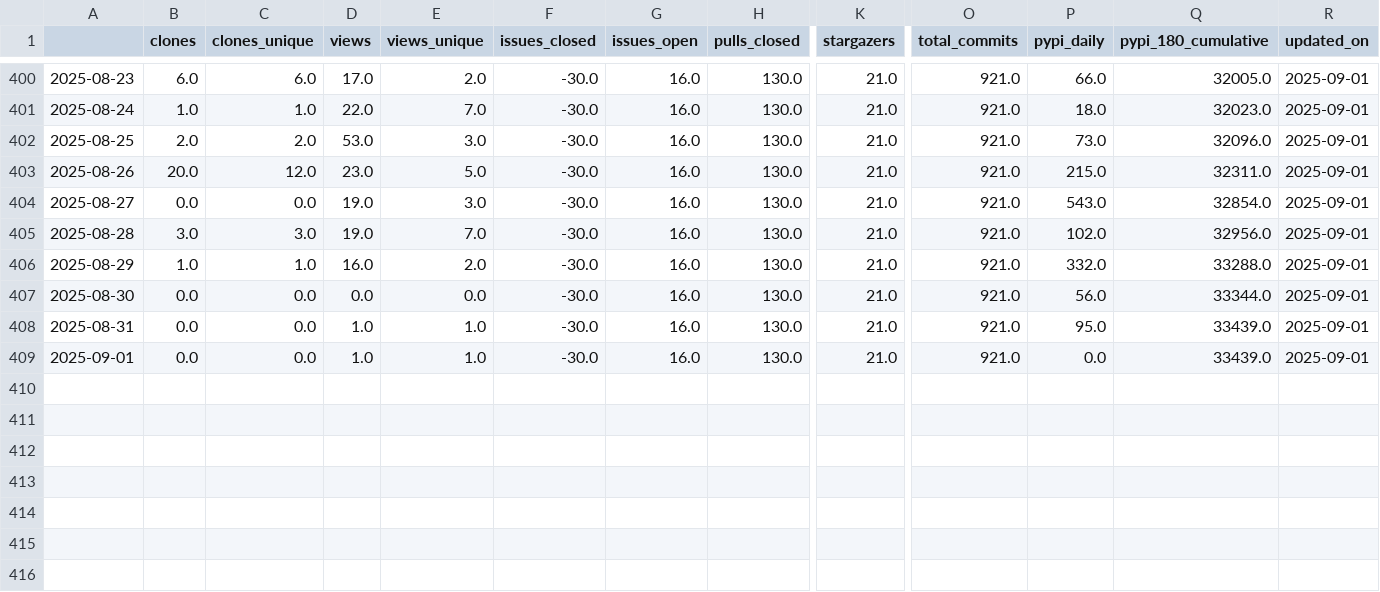
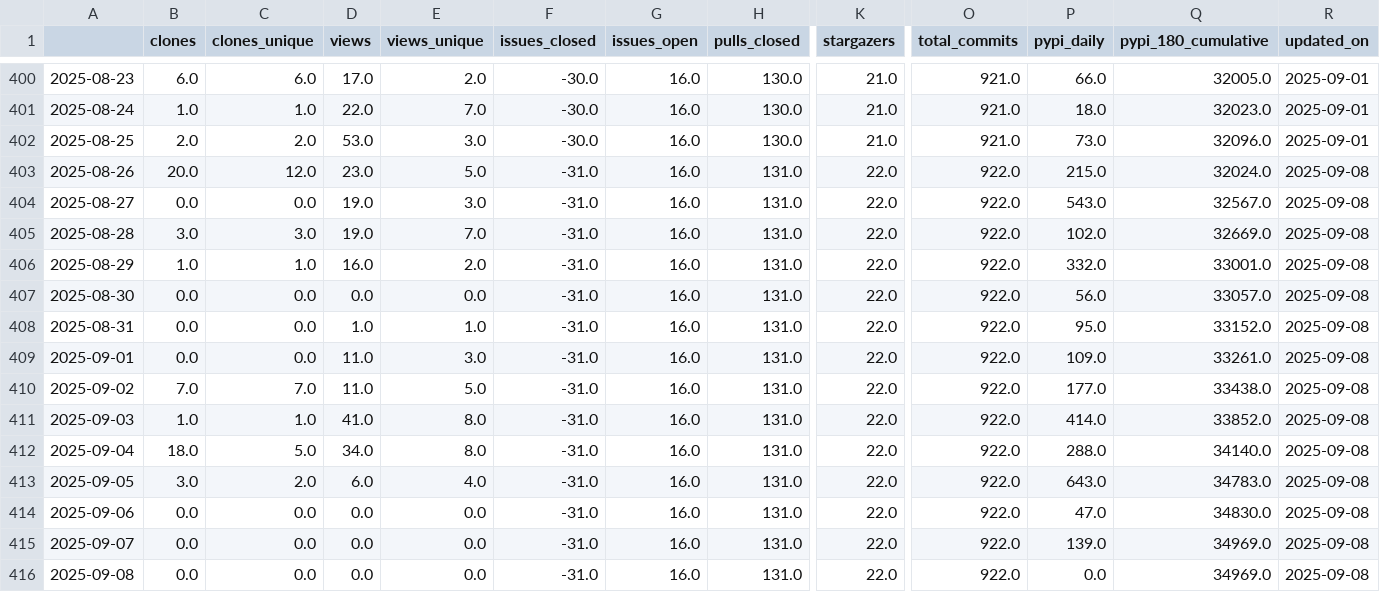
Before and after one commit to RHammond2/osos, a CSV file: data/orbit.csv, drawn as a sheet; only a part is shown, gaps mark what is left out; rows hold the shown columns only; the diff names each change by its address in the sheet, - before the commit and + after, or states it on an @@ line.

Commit message:
update osos data and plots

```diff
--- a/data/orbit.csv
+++ b/data/orbit.csv
-F403:F409 (issues_closed): -30.0
+F403:F409 (issues_closed): -31.0
-H403:H409 (pulls_closed): 130.0
+H403:H409 (pulls_closed): 131.0
-K403:K409 (stargazers): 21.0
+K403:K409 (stargazers): 22.0
-O403:O409 (total_commits): 921.0
+O403:O409 (total_commits): 922.0
-Q403 (pypi_180_cumulative): 32311.0
+Q403 (pypi_180_cumulative): 32024.0
-R403:R409 (updated_on): 2025-09-01
+R403:R409 (updated_on): 2025-09-08
-Q404 (pypi_180_cumulative): 32854.0
+Q404 (pypi_180_cumulative): 32567.0
-Q405 (pypi_180_cumulative): 32956.0
+Q405 (pypi_180_cumulative): 32669.0
-Q406 (pypi_180_cumulative): 33288.0
+Q406 (pypi_180_cumulative): 33001.0
-Q407 (pypi_180_cumulative): 33344.0
+Q407 (pypi_180_cumulative): 33057.0
-Q408 (pypi_180_cumulative): 33439.0
+Q408 (pypi_180_cumulative): 33152.0
-D409 (views): 1.0
+D409 (views): 11.0
-E409 (views_unique): 1.0
+E409 (views_unique): 3.0
-P409 (pypi_daily): 0.0
+P409 (pypi_daily): 109.0
-Q409 (pypi_180_cumulative): 33439.0
+Q409 (pypi_180_cumulative): 33261.0
+row 410: 2025-09-02 | 7.0 | 7.0 | 11.0 | 5.0 | -31.0 | 16.0 | 131.0 | 22.0 | 922.0 | 177.0 | 33438.0 | 2025-09-08
+row 411: 2025-09-03 | 1.0 | 1.0 | 41.0 | 8.0 | -31.0 | 16.0 | 131.0 | 22.0 | 922.0 | 414.0 | 33852.0 | 2025-09-08
+row 412: 2025-09-04 | 18.0 | 5.0 | 34.0 | 8.0 | -31.0 | 16.0 | 131.0 | 22.0 | 922.0 | 288.0 | 34140.0 | 2025-09-08
+row 413: 2025-09-05 | 3.0 | 2.0 | 6.0 | 4.0 | -31.0 | 16.0 | 131.0 | 22.0 | 922.0 | 643.0 | 34783.0 | 2025-09-08
+row 414: 2025-09-06 | 0.0 | 0.0 | 0.0 | 0.0 | -31.0 | 16.0 | 131.0 | 22.0 | 922.0 | 47.0 | 34830.0 | 2025-09-08
+row 415: 2025-09-07 | 0.0 | 0.0 | 0.0 | 0.0 | -31.0 | 16.0 | 131.0 | 22.0 | 922.0 | 139.0 | 34969.0 | 2025-09-08
+row 416: 2025-09-08 | 0.0 | 0.0 | 0.0 | 0.0 | -31.0 | 16.0 | 131.0 | 22.0 | 922.0 | 0.0 | 34969.0 | 2025-09-08
```
Also changed, not shown: data/landbosse.csv, data/openoa.csv, 13 other files.
